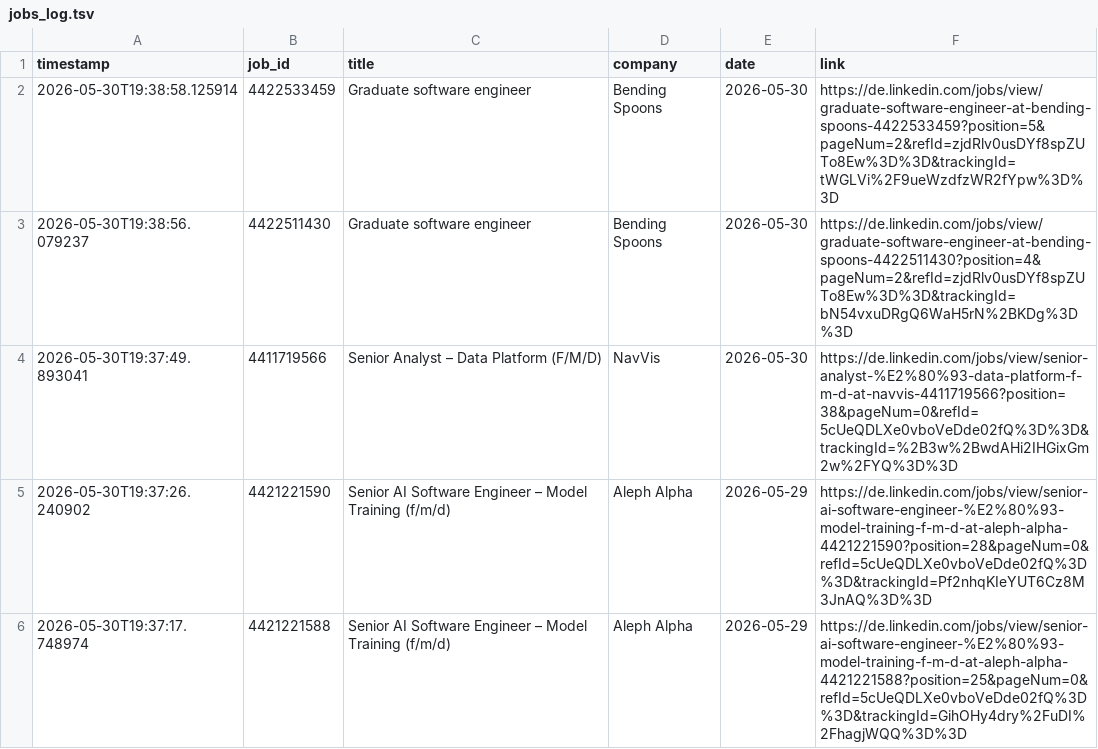
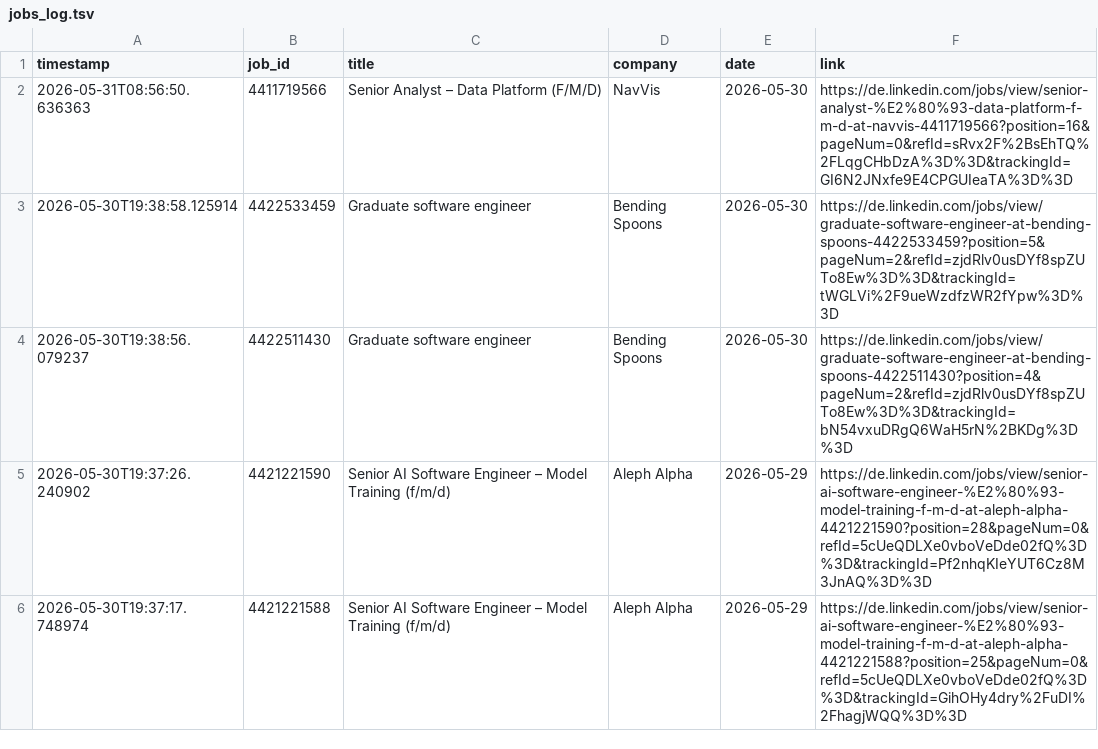
Before and after one commit to mugundanaswin/Data_Engineering, a TSV file: webscrapping_projects/scheduled/outputs/jobs_log.tsv, drawn as a sheet; only a part is shown; removed rows and columns are numbered as before the commit, all else as after; the diff names each change by its address in the sheet, - before the commit and + after, or states it on an @@ line.

```diff
--- a/webscrapping_projects/scheduled/outputs/jobs_log.tsv
+++ b/webscrapping_projects/scheduled/outputs/jobs_log.tsv
+row 2: 2026-05-31T08:56:50.636363 | 4411719566 | Senior Analyst – Data Platform (F/M/D) | NavVis | 2026-05-30 | https://de.linkedin.com/jobs/view/senior-analyst-%E2%80%93-data-platform-f-m-d-at-navvis-4411719566?position=16&pageNum=0&refId=sRvx2F%2BsEhTQ%2FLqgCHbDzA%3D%3D&trackingId=GI6N2JNxfe9E4CPGUIeaTA%3D%3D
-row 4: 2026-05-30T19:37:49.893041 | 4411719566 | Senior Analyst – Data Platform (F/M/D) | NavVis | 2026-05-30 | https://de.linkedin.com/jobs/view/senior-analyst-%E2%80%93-data-platform-f-m-d-at-navvis-4411719566?position=38&pageNum=0&refId=5cUeQDLXe0vboVeDde02fQ%3D%3D&trackingId=%2B3w%2BwdAHi2IHGixGm2w%2FYQ%3D%3D
```
